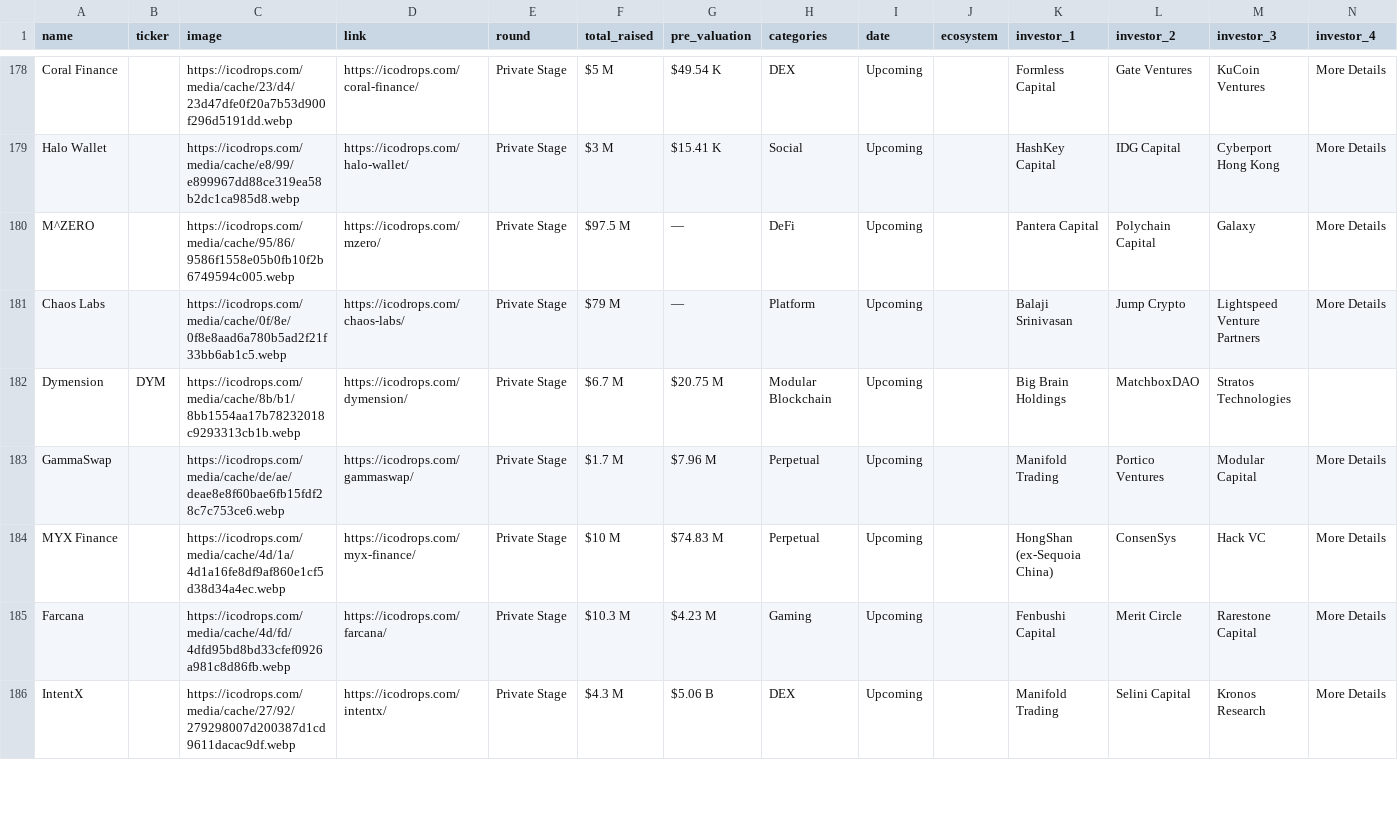
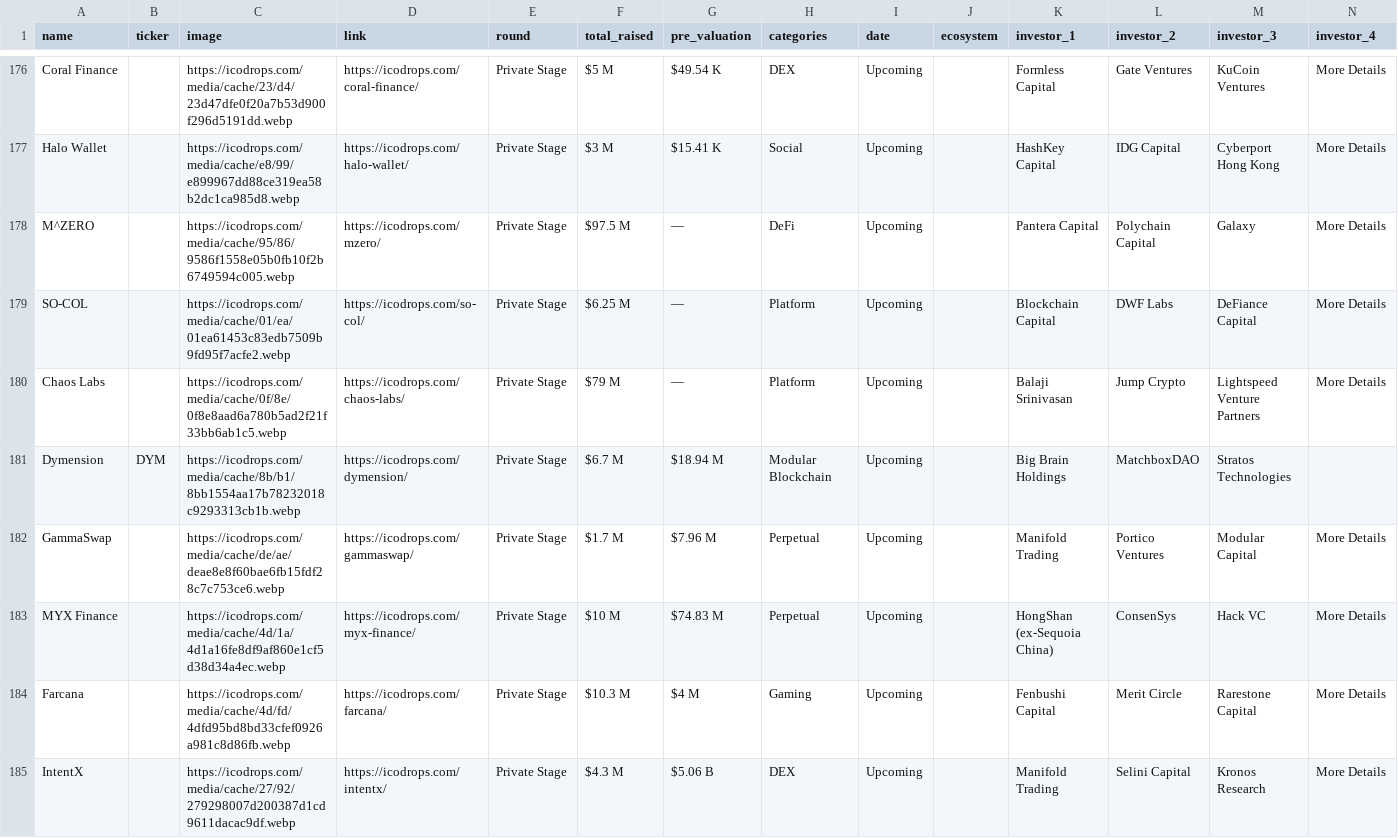
Before and after one commit to rfrm-dao/ICO-IDO-Dashboard, a CSV file: upcoming.csv, drawn as a sheet; only a part is shown, gaps mark what is left out; addresses are those after the commit; rows hold the shown columns only; the diff covers the shown part only; the diff names each change by its address in the sheet, - before the commit and + after, or states it on an @@ line.

```diff
--- a/upcoming.csv
+++ b/upcoming.csv
+row 179: SO-COL |  | https://icodrops.com/media/cache/01/ea/01ea61453c83edb7509b9fd95f7acfe2.webp | https://icodrops.com/so-col/ | Private Stage | $6.25 M | — | Platform | Upcoming |  | Blockchain Capital | DWF Labs | DeFiance Capital | More Details
-G181 (pre_valuation): $20.75 M
+G181 (pre_valuation): $18.94 M
-G184 (pre_valuation): $4.23 M
+G184 (pre_valuation): $4 M
```
Also changed, not shown: 6 added rows, 6 removed rows and 40 edited cells elsewhere in this file, active.csv, icostats.csv.
